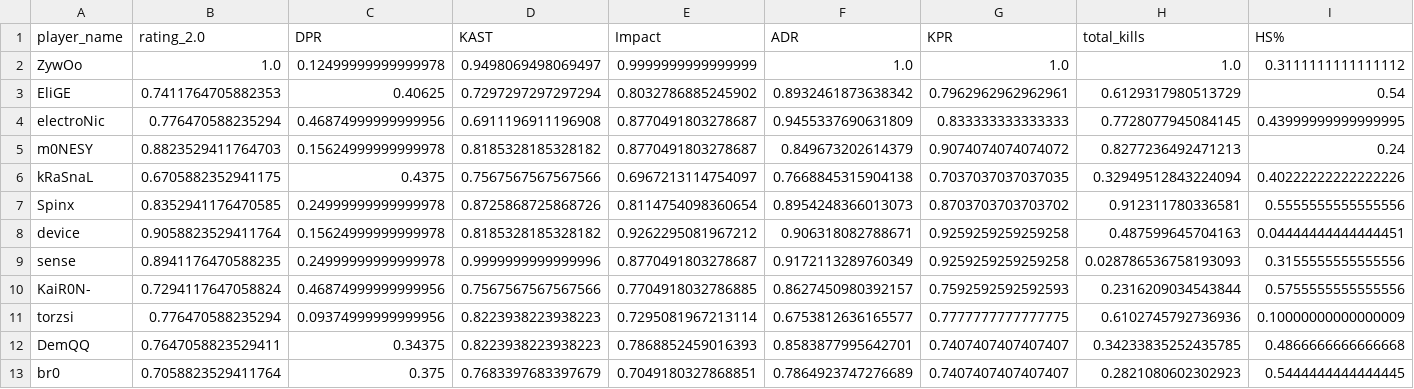
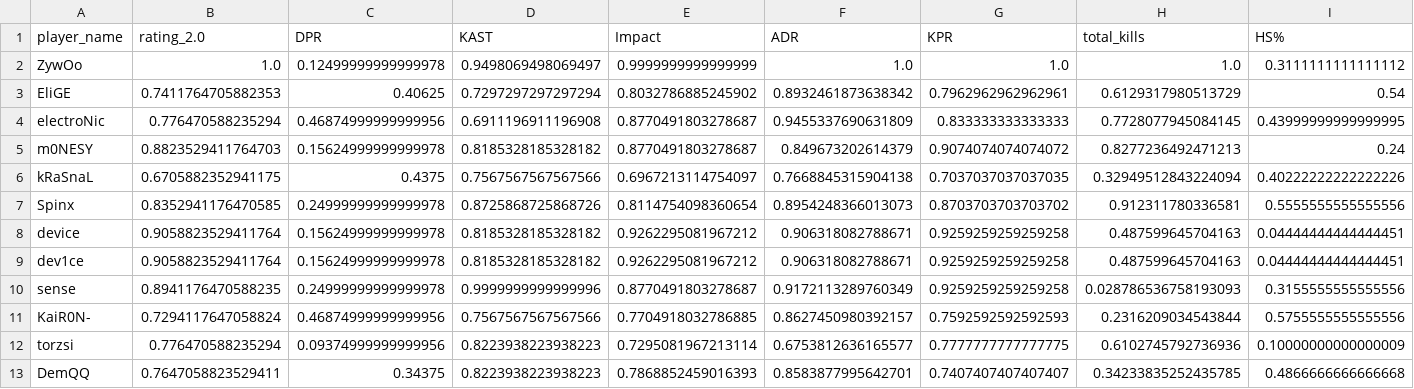
Before and after one commit to szmidapatrik/c2m1TPaeVlsln, a CSV file: data/player-stats/scraped-in-2024/2023/norm_player_stats_2023.csv, drawn as a sheet; only a part is shown; the shorter side is filled out with more unchanged rows; rows hold the shown columns only; the diff names each change by its address in the sheet, - before the commit and + after, or states it on an @@ line.

```diff
--- a/data/player-stats/scraped-in-2024/2023/norm_player_stats_2023.csv
+++ b/data/player-stats/scraped-in-2024/2023/norm_player_stats_2023.csv
+row 9: dev1ce | 0.9058823529411764 | 0.15624999999999978 | 0.8185328185328182 | 0.9262295081967212 | 0.906318082788671 | 0.9259259259259258 | 0.487599645704163 | 0.04444444444444451
```
Also changed, not shown: 2 other files.
